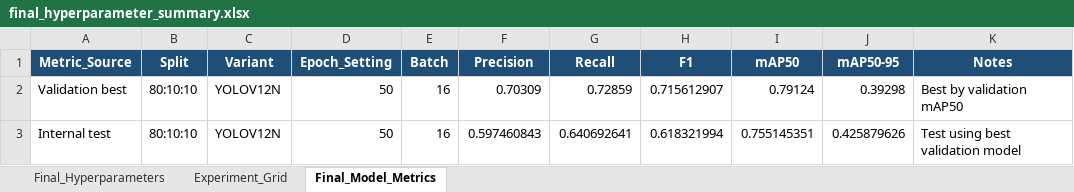
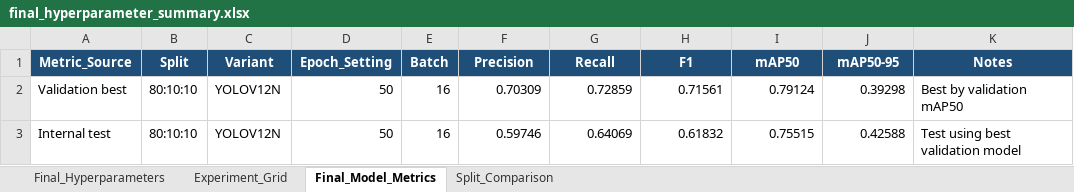
Before and after one commit to helenadityaa/PLISYATUHANFIXYOLOGFW2, an Excel workbook: analysis_outputs/final_hyperparameter_summary.xlsx, sheet Final_Model_Metrics, drawn as a sheet; values as stored, in another font and other column widths than the file's, no borders; the diff names each change by its address in the sheet, - before the commit and + after, or states it on an @@ line.

```diff
--- a/analysis_outputs/final_hyperparameter_summary.xlsx (sheet Final_Model_Metrics)
+++ b/analysis_outputs/final_hyperparameter_summary.xlsx (sheet Final_Model_Metrics)
+sheet tab: Split_Comparison
-H2 (F1): 0.715612907
+H2 (F1): 0.71561
-F3 (Precision): 0.597460843
+F3 (Precision): 0.59746
-G3 (Recall): 0.640692641
+G3 (Recall): 0.64069
-H3 (F1): 0.618321994
+H3 (F1): 0.61832
-I3 (mAP50): 0.755145351
+I3 (mAP50): 0.75515
-J3 (mAP50-95): 0.425879626
+J3 (mAP50-95): 0.42588
```
Also changed, not shown: sheet Experiment_Grid, analysis_outputs/rekap_validasi_test_batch16_split_80_10_10_70_15_15.xlsx, 10 other files.
